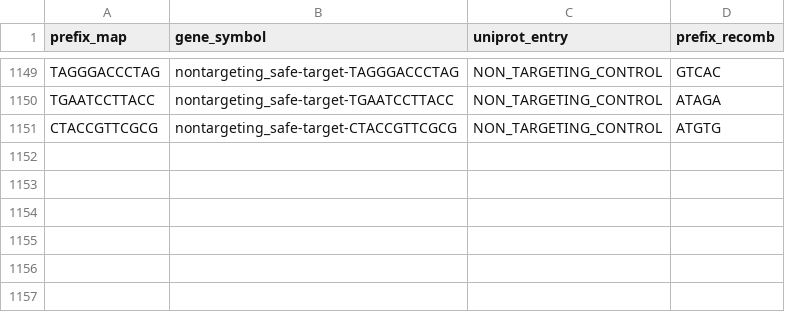
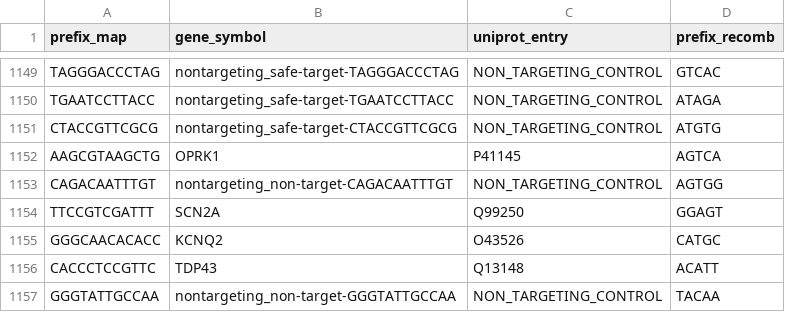
Before and after one commit to alecbarrios/brieflow-analysis-ASD-443-6GP, a TSV file: analysis/config/barcode_library.tsv, drawn as a sheet; only a part is shown, gaps mark what is left out; the diff names each change by its address in the sheet, - before the commit and + after, or states it on an @@ line.

Commit message:
Configure 6GP002 screen: phenotype alignment + multistep config, library design, pin brieflow submodule, representative PNGs of barcode/genes overlaid on DAPI images

```diff
--- a/analysis/config/barcode_library.tsv
+++ b/analysis/config/barcode_library.tsv
+row 1152: AAGCGTAAGCTG | OPRK1 | P41145 | AGTCA
+row 1153: CAGACAATTTGT | nontargeting_non-target-CAGACAATTTGT | NON_TARGETING_CONTROL | AGTGG
+row 1154: TTCCGTCGATTT | SCN2A | Q99250 | GGAGT
+row 1155: GGGCAACACACC | KCNQ2 | O43526 | CATGC
+row 1156: CACCCTCCGTTC | TDP43 | Q13148 | ACATT
+row 1157: GGGTATTGCCAA | nontargeting_non-target-GGGTATTGCCAA | NON_TARGETING_CONTROL | TACAA
```
Also changed, not shown: 14 other files.
